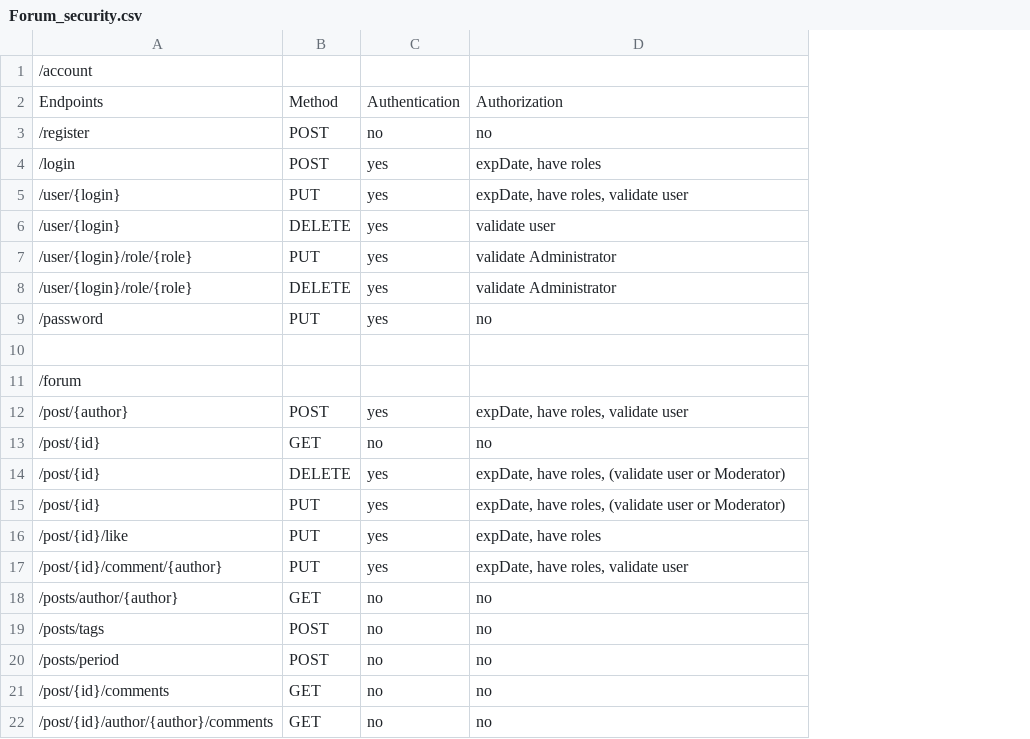
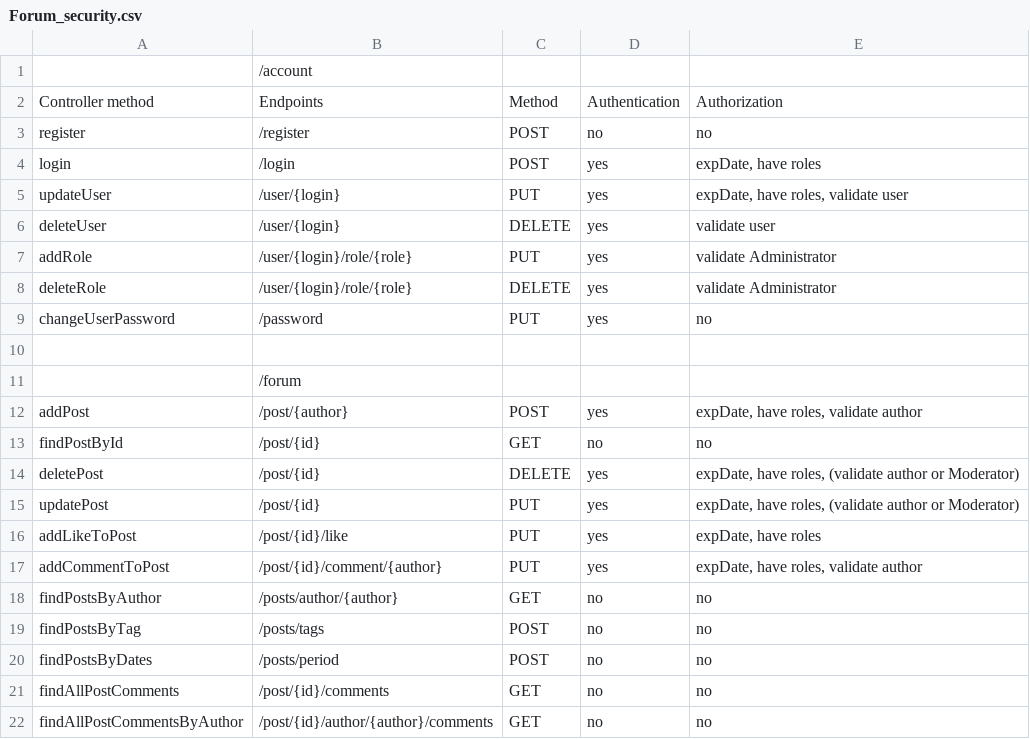
Before and after one commit to dencher82/forumwebfilter, a CSV file: Forum_security.csv, drawn as a sheet; addresses are those after the commit; the diff names each change by its address in the sheet, - before the commit and + after, or states it on an @@ line.

```diff
--- a/Forum_security.csv
+++ b/Forum_security.csv
+column A, rows 2-22: Controller method | register | login | updateUser | deleteUser | addRole | deleteRole | changeUserPassword |  |  | addPost | findPostById | deletePost | updatePost | addLikeToPost | addCommentToPost | findPostsByAuthor | findPostsByTag | findPostsByDates | findAllPostComments | findAllPostCommentsByAuthor
-E12: expDate, have roles, validate user
+E12: expDate, have roles, validate author
-E14:E15: …roles, (validate user or Moderator)
+E14:E15: …roles, (validate author or Moderator)
-E17: expDate, have roles, validate user
+E17: expDate, have roles, validate author
```
Also changed, not shown: 1 other file.
